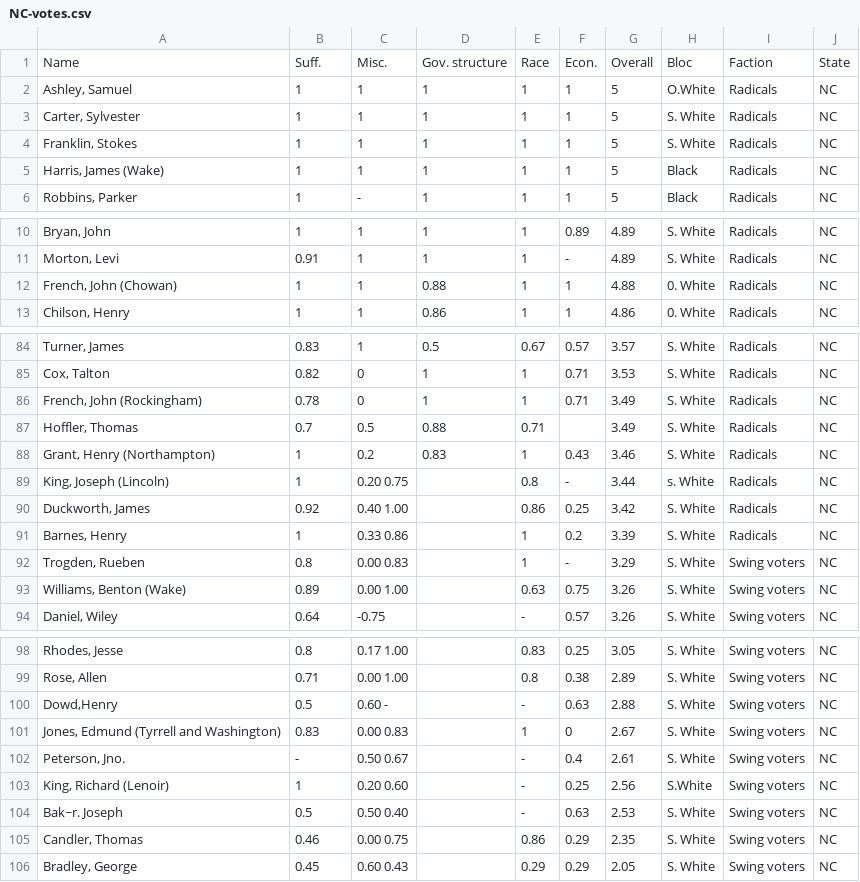
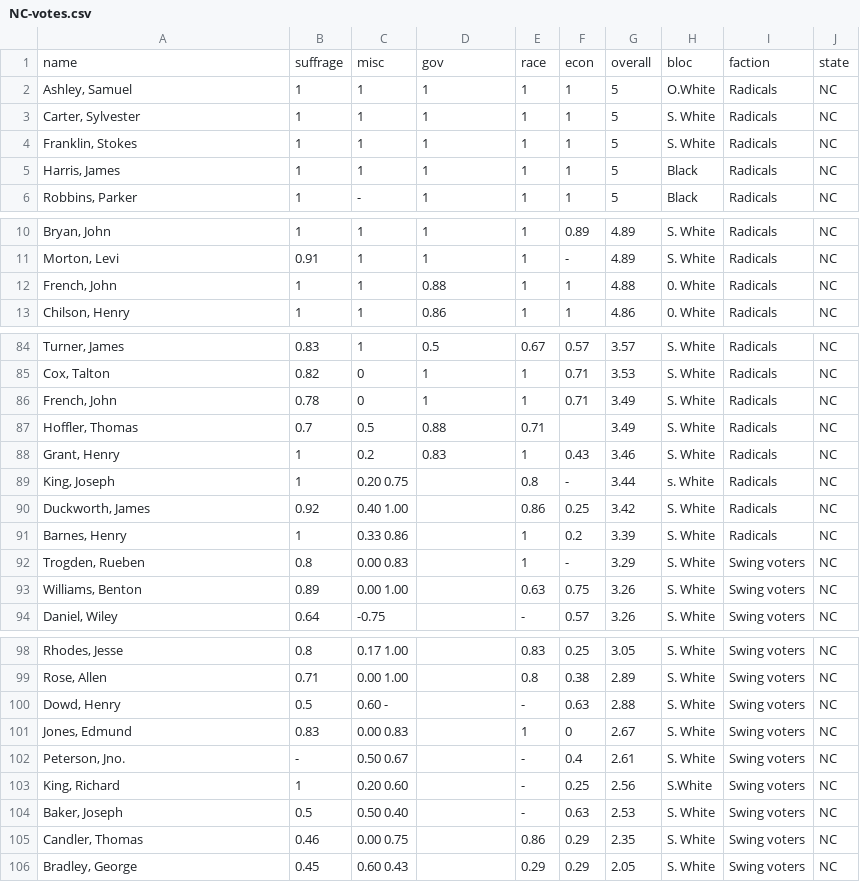
Before and after one commit to jvpoulos/amnesty, a CSV file: data/votes/NC-votes.csv (was data/NC-votes.csv), drawn as a sheet; only a part is shown, gaps mark what is left out; removed rows and columns are numbered as before the commit, all else as after; the diff covers the shown part only; the diff names each change by its address in the sheet, - before the commit and + after, or states it on an @@ line.

```diff
--- a/data/NC-votes.csv
+++ b/data/votes/NC-votes.csv
-row 1: Name | Suff. | Misc. | Gov. structure | Race | Econ. | Overall | Bloc | Faction | State
+row 1: name | suffrage | misc | gov | race | econ | overall | bloc | faction | state
-A5: Harris, James (Wake)
+A5: Harris, James
-A12: French, John (Chowan)
+A12: French, John
-A86: French, John (Rockingham)
+A86: French, John
-A88: Grant, Henry (Northampton)
+A88: Grant, Henry
-A89: King, Joseph (Lincoln)
+A89: King, Joseph
-A93: Williams, Benton (Wake)
+A93: Williams, Benton
-A100: Dowd,Henry
+A100: Dowd, Henry
-A101: Jones, Edmund (Tyrrell and Washington)
+A101: Jones, Edmund
-A103: King, Richard (Lenoir)
+A103: King, Richard
-A104: Bak~r. Joseph
+A104: Baker, Joseph
```
Also changed, not shown: 13 edited cells elsewhere in this file, data/votes/AR-votes.csv, data/votes/GA-votes.csv, 9 other files.
